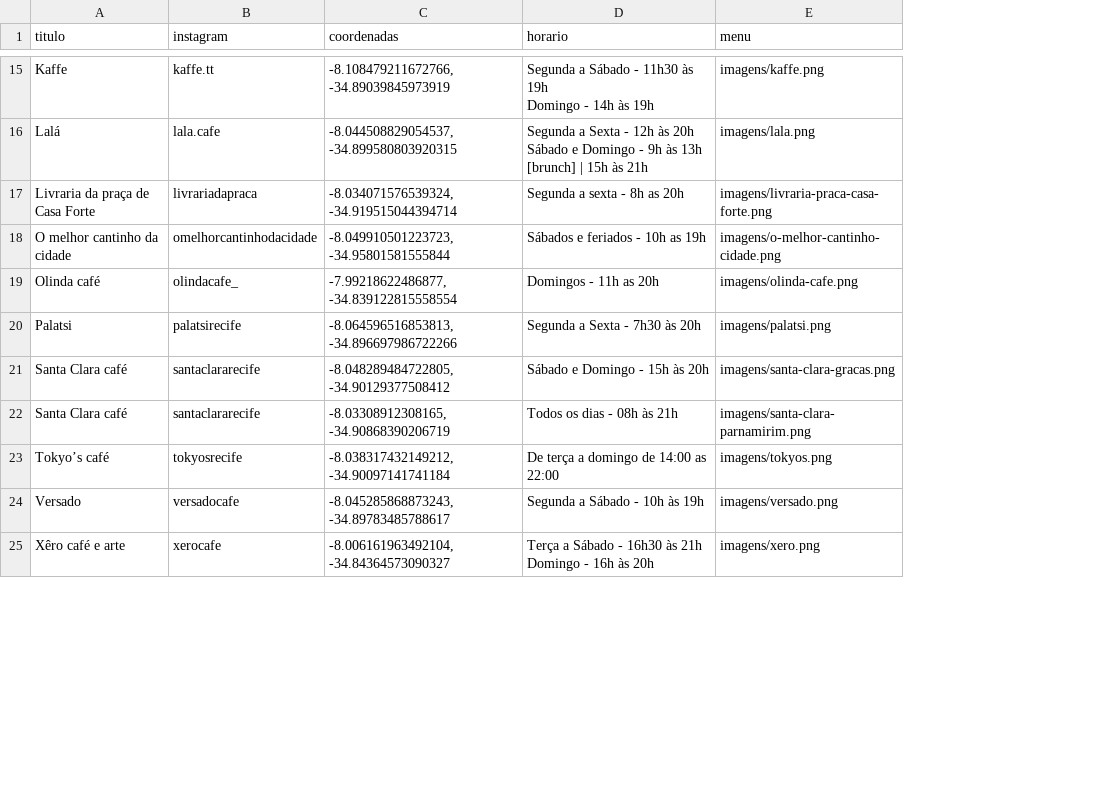
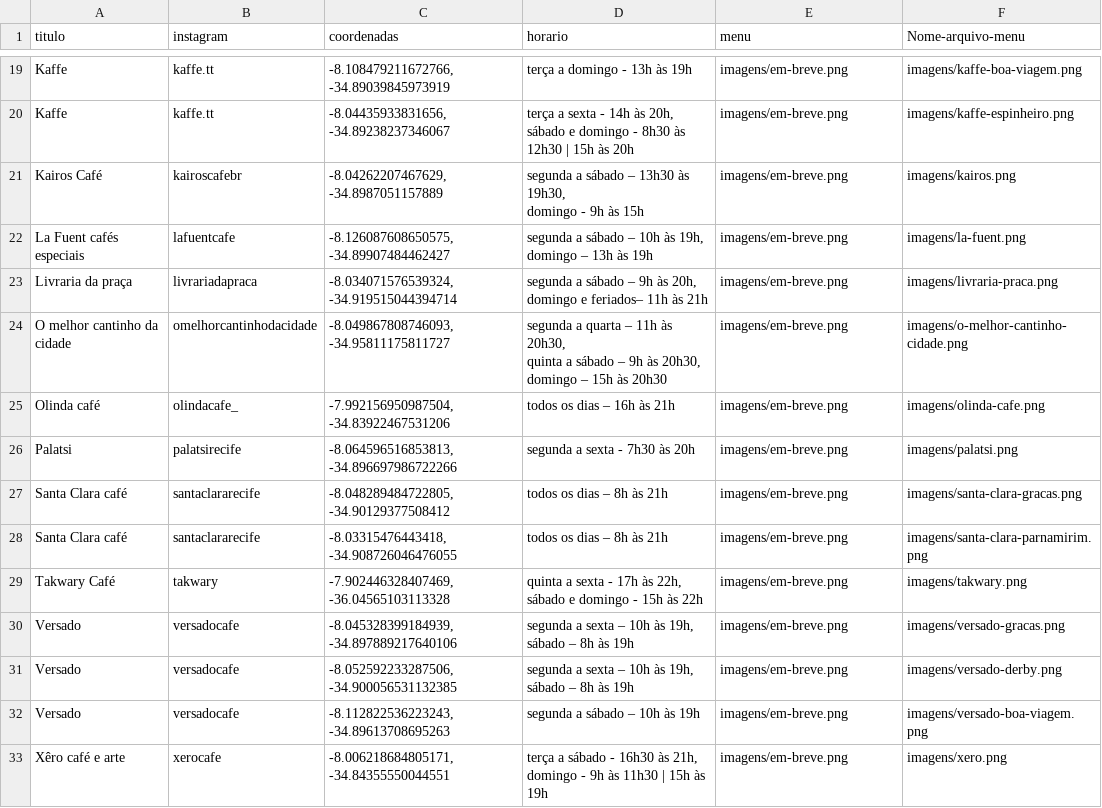
Before and after one commit to cecivieira/mapa-recife-coffee, a CSV file: dados.csv, drawn as a sheet; only a part is shown, gaps mark what is left out; removed rows and columns are numbered as before the commit, all else as after; ↵ is a line break in a cell; the diff covers the shown part only; the diff names each change by its address in the sheet, - before the commit and + after, or states it on an @@ line.

```diff
--- a/dados.csv
+++ b/dados.csv
+column F (Nome-arquivo-menu), row 19: imagens/kaffe-boa-viagem.png; rows 23-28: imagens/livraria-praca.png | imagens/o-melhor-cantinho-cidade.png | imagens/olinda-cafe.png | imagens/palatsi.png | imagens/santa-clara-gracas.png | imagens/santa-clara-parnamirim.png; rows 32-33: imagens/versado-boa-viagem.png | imagens/xero.png
-D19 (horario): Segunda a Sábado - 11h30 às 19h ↵ Domingo - 14h às 19h
+D19 (horario): terça a domingo - 13h às 19h
-E19 (menu): imagens/kaffe.png
+E19 (menu): imagens/em-breve.png
-row 16: Lalá | lala.cafe | -8.044508829054537, -34.899580803920315 | Segunda a Sexta - 12h às 20h ↵ Sábado e Domingo - 9h às 13h [brunch] | 15h às 21h | imagens/lala.png
+row 20: Kaffe | kaffe.tt | -8.04435933831656, -34.89238237346067 | terça a sexta - 14h às 20h, ↵ sábado e domingo - 8h30 às 12h30 | 15h às 20h | imagens/em-breve.png | imagens/kaffe-espinheiro.png
+row 21: Kairos Café | kairoscafebr | -8.04262207467629, -34.8987051157889 | segunda a sábado – 13h30 às 19h30, ↵ domingo - 9h às 15h | imagens/em-breve.png | imagens/kairos.png
+row 22: La Fuent cafés especiais | lafuentcafe | -8.126087608650575, -34.89907484462427 | segunda a sábado – 10h às 19h, ↵ domingo – 13h às 19h | imagens/em-breve.png | imagens/la-fuent.png
-A23 (titulo): Livraria da praça de Casa Forte
+A23 (titulo): Livraria da praça
-D23 (horario): Segunda a sexta - 8h as 20h
+D23 (horario): segunda a sábado – 9h às 20h, ↵ domingo e feriados– 11h às 21h
-E23 (menu): imagens/livraria-praca-casa-forte.png
+E23 (menu): imagens/em-breve.png
-C24 (coordenadas): -8.049910501223723, -34.95801581555844
+C24 (coordenadas): -8.049867808746093, -34.95811175811727
-D24 (horario): Sábados e feriados - 10h as 19h
+D24 (horario): segunda a quarta – 11h às 20h30, ↵ quinta a sábado – 9h às 20h30, ↵ domingo – 15h às 20h30
-E24 (menu): imagens/o-melhor-cantinho-cidade.png
+E24 (menu): imagens/em-breve.png
-C25 (coordenadas): -7.99218622486877, -34.839122815558554
+C25 (coordenadas): -7.992156950987504, -34.83922467531206
-D25 (horario): Domingos - 11h as 20h
+D25 (horario): todos os dias – 16h às 21h
-E25 (menu): imagens/olinda-cafe.png
+E25 (menu): imagens/em-breve.png
-D26 (horario): Segunda a Sexta - 7h30 às 20h
+D26 (horario): segunda a sexta - 7h30 às 20h
-E26 (menu): imagens/palatsi.png
+E26 (menu): imagens/em-breve.png
-D27 (horario): Sábado e Domingo - 15h às 20h
+D27 (horario): todos os dias – 8h às 21h
-E27 (menu): imagens/santa-clara-gracas.png
+E27 (menu): imagens/em-breve.png
-C28 (coordenadas): -8.03308912308165, -34.90868390206719
+C28 (coordenadas): -8.03315476443418, -34.908726046476055
-D28 (horario): Todos os dias - 08h às 21h
+D28 (horario): todos os dias – 8h às 21h
-E28 (menu): imagens/santa-clara-parnamirim.png
+E28 (menu): imagens/em-breve.png
-row 23: Tokyo’s café | tokyosrecife | -8.038317432149212, -34.90097141741184 | De terça a domingo de 14:00 as 22:00 | imagens/tokyos.png
+row 29: Takwary Café | takwary | -7.902446328407469, -36.04565103113328 | quinta a sexta - 17h às 22h, ↵ sábado e domingo - 15h às 22h | imagens/em-breve.png | imagens/takwary.png
+row 30: Versado | versadocafe | -8.045328399184939, -34.897889217640106 | segunda a sexta – 10h às 19h, ↵ sábado – 8h às 19h | imagens/em-breve.png | imagens/versado-gracas.png
+row 31: Versado | versadocafe | -8.052592233287506, -34.900056531132385 | segunda a sexta – 10h às 19h, ↵ sábado – 8h às 19h | imagens/em-breve.png | imagens/versado-derby.png
-C32 (coordenadas): -8.045285868873243, -34.89783485788617
+C32 (coordenadas): -8.112822536223243, -34.89613708695263
-D32 (horario): Segunda a Sábado - 10h às 19h
+D32 (horario): segunda a sábado – 10h às 19h
-E32 (menu): imagens/versado.png
+E32 (menu): imagens/em-breve.png
-C33 (coordenadas): -8.006161963492104, -34.84364573090327
+C33 (coordenadas): -8.006218684805171, -34.84355550044551
-D33 (horario): Terça a Sábado - 16h30 às 21h ↵ Domingo - 16h às 20h
+D33 (horario): terça a sábado - 16h30 às 21h, ↵ domingo - 9h às 11h30 | 15h às 19h
-E33 (menu): imagens/xero.png
+E33 (menu): imagens/em-breve.png
```
Also changed, not shown: 6 added rows, 2 removed rows and 25 edited cells elsewhere in this file, cafeterias.csv, 30 other files.
